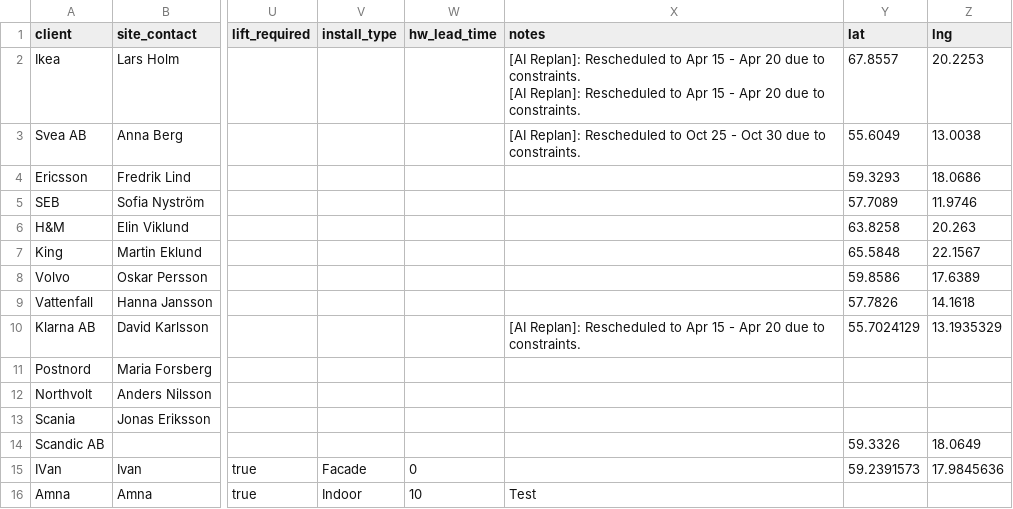
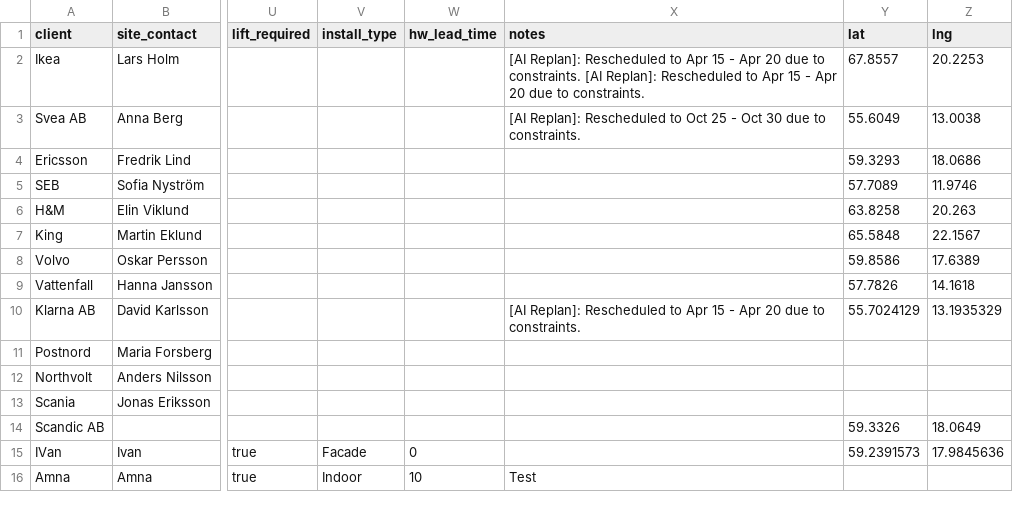
Before and after one commit to FahUmaAngel/Tele2-platform, a CSV file: src/data/FiberOrder.csv, drawn as a sheet; only a part is shown, gaps mark what is left out; the diff names each change by its address in the sheet, - before the commit and + after, or states it on an @@ line.

Commit message:
feat: Add mock API client with initial FiberOrder and WorkOrder CSV datasets.

```diff
--- a/src/data/FiberOrder.csv
+++ b/src/data/FiberOrder.csv
-X2 (notes): …to constraints.
+X2 (notes): …to constraints.
```
Also changed, not shown: 2 other files.
